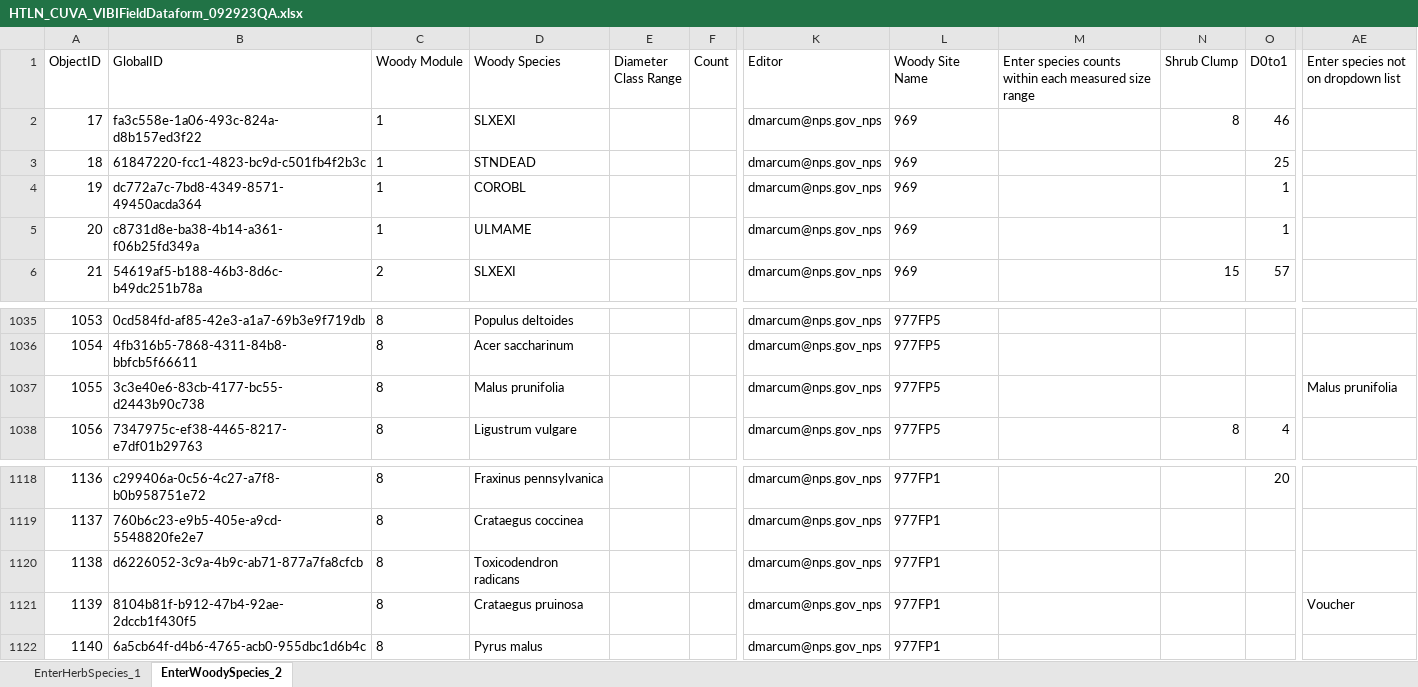
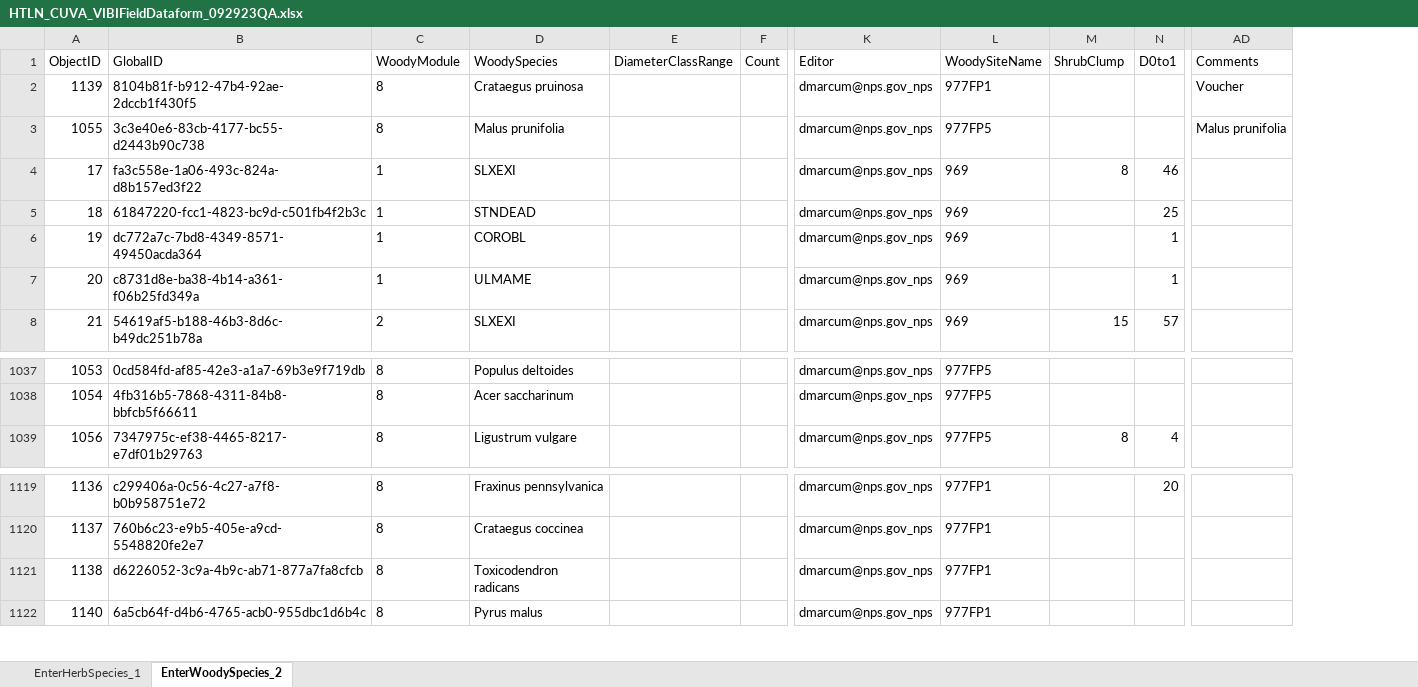
Before and after one commit to nationalparkservice/HTLN-Data-Capture-Scripts, an Excel workbook: wetlands/src/HTLN_CUVA_VIBIFieldDataform_092923QA.xlsx, sheet EnterWoodySpecies_2, drawn as a sheet; only a part is shown, gaps mark what is left out; values as stored, in another font and other column widths than the file's, no borders; removed rows and columns are numbered as before the commit, all else as after; the diff names each change by its address in the sheet, - before the commit and + after, or states it on an @@ line.

Commit message:
woody species lut

```diff
--- a/wetlands/src/HTLN_CUVA_VIBIFieldDataform_092923QA.xlsx (sheet EnterWoodySpecies_2)
+++ b/wetlands/src/HTLN_CUVA_VIBIFieldDataform_092923QA.xlsx (sheet EnterWoodySpecies_2)
-column E (Diameter Class Range), empty
+column E (DiameterClassRange), empty
-column M, row 1: Enter species counts within each measured size range
-column AE, row 1: Enter species not on dropdown list
+column AD (Comments), empty
-C1: Woody Module
+C1: WoodyModule
-D1: Woody Species
+D1: WoodySpecies
-L1: Woody Site Name
+L1: WoodySiteName
-M1: Shrub Clump
+M1: ShrubClump
@@ row 1121 moved to row 2: 1139 @@
@@ row 1037 moved to row 3: 1055 @@
```
Also changed, not shown: wetlands/src/HTLN_CUVA_VIBIFieldDataform_072123QA.xlsx, wetlands/src/HTLN_CUVA_VIBIFieldDataform_083023QA.xlsx, 8 other files.
